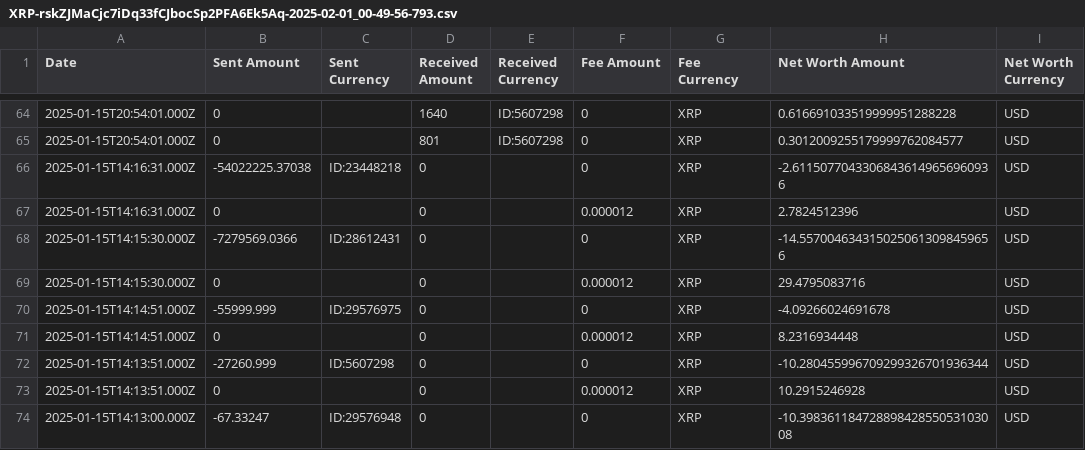
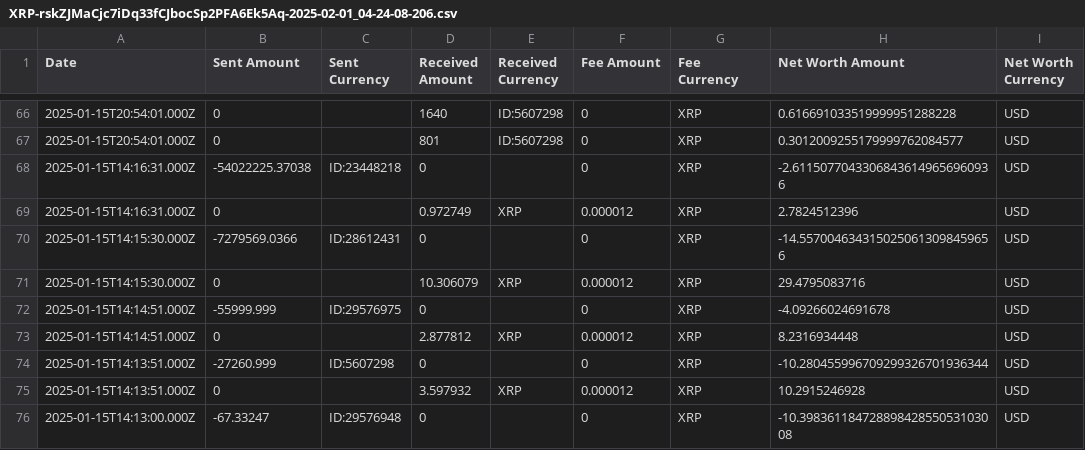
Before and after one commit to go140point6/koinly-bithomp-import, a CSV file: output/XRP-rskZJMaCjc7iDq33fCJbocSp2PFA6Ek5Aq-2025-02-01_04-24-08-206.csv (was output/XRP-rskZJMaCjc7iDq33fCJbocSp2PFA6Ek5Aq-2025-02-01_00-49-56-793.csv), drawn as a sheet; only a part is shown, gaps mark what is left out; addresses are those after the commit; the diff covers the shown part only; the diff names each change by its address in the sheet, - before the commit and + after, or states it on an @@ line.

```diff
--- a/output/XRP-rskZJMaCjc7iDq33fCJbocSp2PFA6Ek5Aq-2025-02-01_00-49-56-793.csv
+++ b/output/XRP-rskZJMaCjc7iDq33fCJbocSp2PFA6Ek5Aq-2025-02-01_04-24-08-206.csv
-D69 (Received Amount): 0
+D69 (Received Amount): 0.972749
-E69 (Received Currency): (empty)
+E69 (Received Currency): XRP
-D71 (Received Amount): 0
+D71 (Received Amount): 10.306079
-E71 (Received Currency): (empty)
+E71 (Received Currency): XRP
-D73 (Received Amount): 0
+D73 (Received Amount): 2.877812
-E73 (Received Currency): (empty)
+E73 (Received Currency): XRP
-D75 (Received Amount): 0
+D75 (Received Amount): 3.597932
-E75 (Received Currency): (empty)
+E75 (Received Currency): XRP
```
Also changed, not shown: 3 added rows and 31 edited cells elsewhere in this file, output/XRP-rM7kvwoahaMN4zrF5fd5TuPoxkJJZCB3a8-2025-02-01_04-24-08-206.csv, 3 other files.
